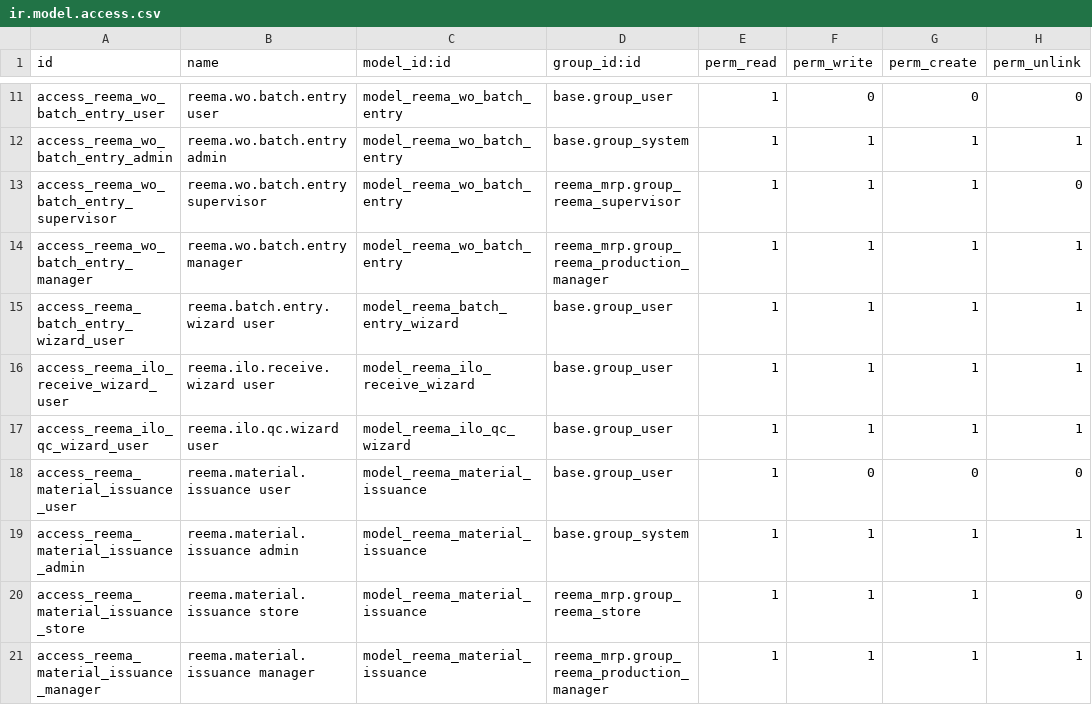
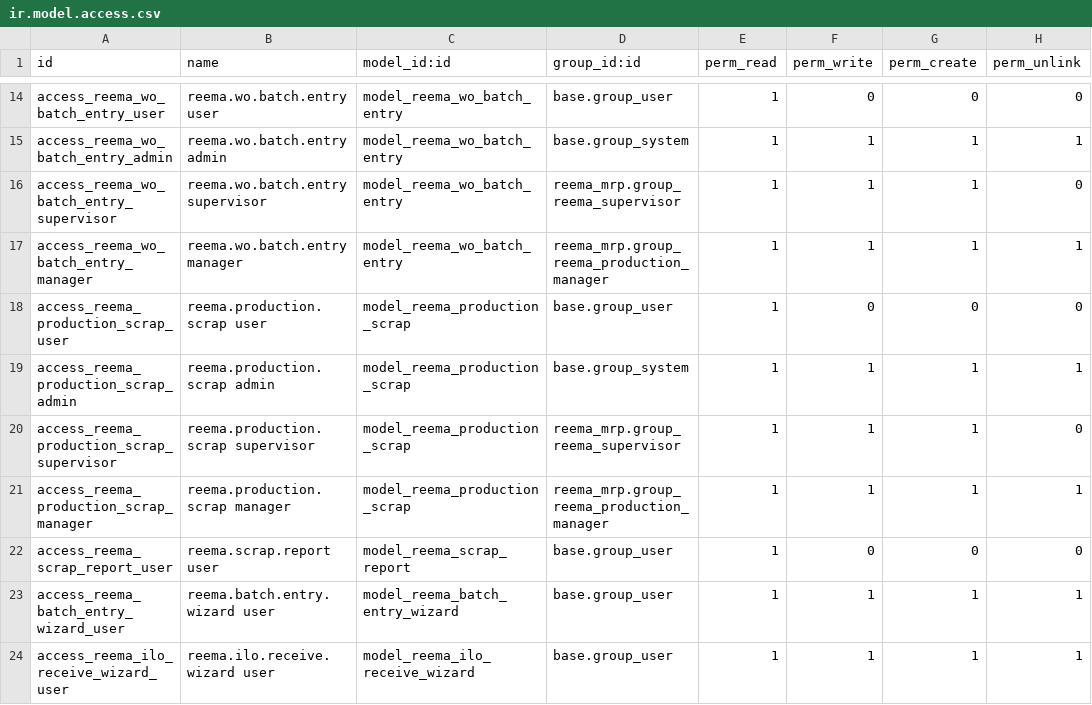
Before and after one commit to reematec/erpProject, a CSV file: custom_addons/reema_mrp/security/ir.model.access.csv, drawn as a sheet; only a part is shown, gaps mark what is left out; the shorter side is filled out with more unchanged rows; the diff covers the shown part only; the diff names each change by its address in the sheet, - before the commit and + after, or states it on an @@ line.

```diff
--- a/custom_addons/reema_mrp/security/ir.model.access.csv
+++ b/custom_addons/reema_mrp/security/ir.model.access.csv
+row 18: access_reema_production_scrap_user | reema.production.scrap user | model_reema_production_scrap | base.group_user | 1 | 0 | 0 | 0
+row 19: access_reema_production_scrap_admin | reema.production.scrap admin | model_reema_production_scrap | base.group_system | 1 | 1 | 1 | 1
+row 20: access_reema_production_scrap_supervisor | reema.production.scrap supervisor | model_reema_production_scrap | reema_mrp.group_reema_supervisor | 1 | 1 | 1 | 0
+row 21: access_reema_production_scrap_manager | reema.production.scrap manager | model_reema_production_scrap | reema_mrp.group_reema_production_manager | 1 | 1 | 1 | 1
+row 22: access_reema_scrap_report_user | reema.scrap.report user | model_reema_scrap_report | base.group_user | 1 | 0 | 0 | 0
```
Also changed, not shown: 10 added rows elsewhere in this file, 14 other files.
